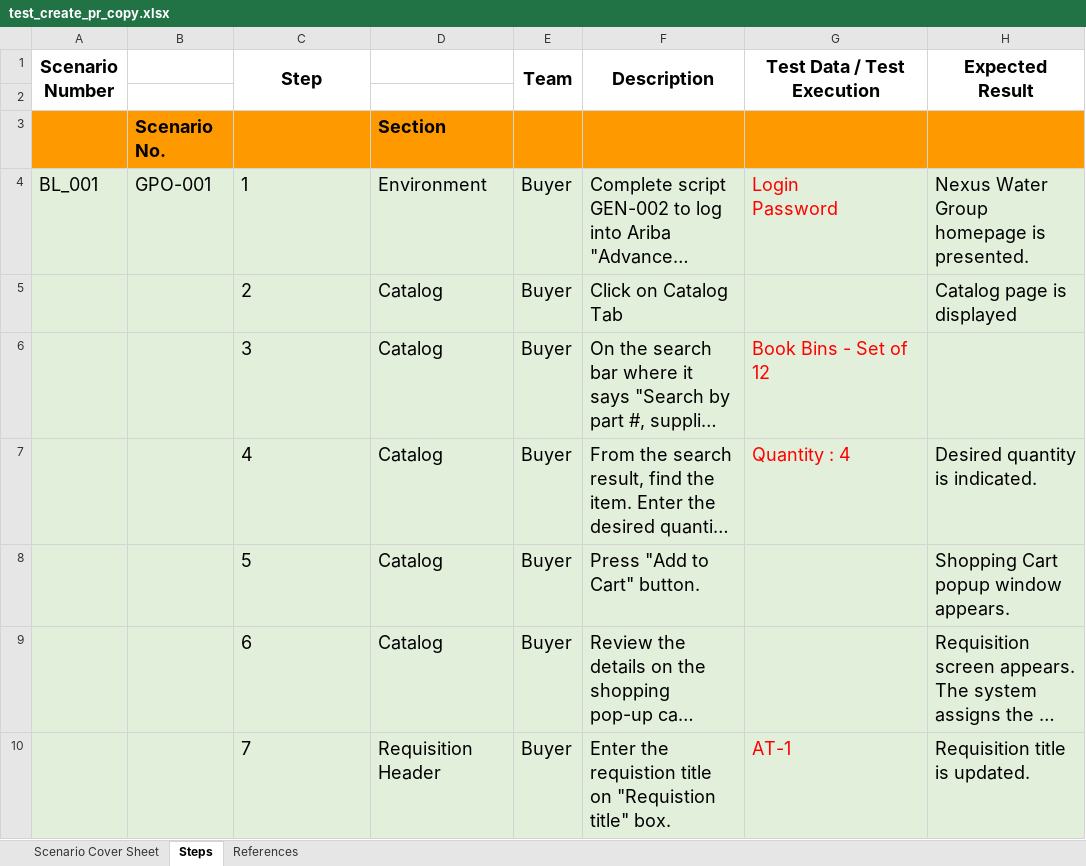
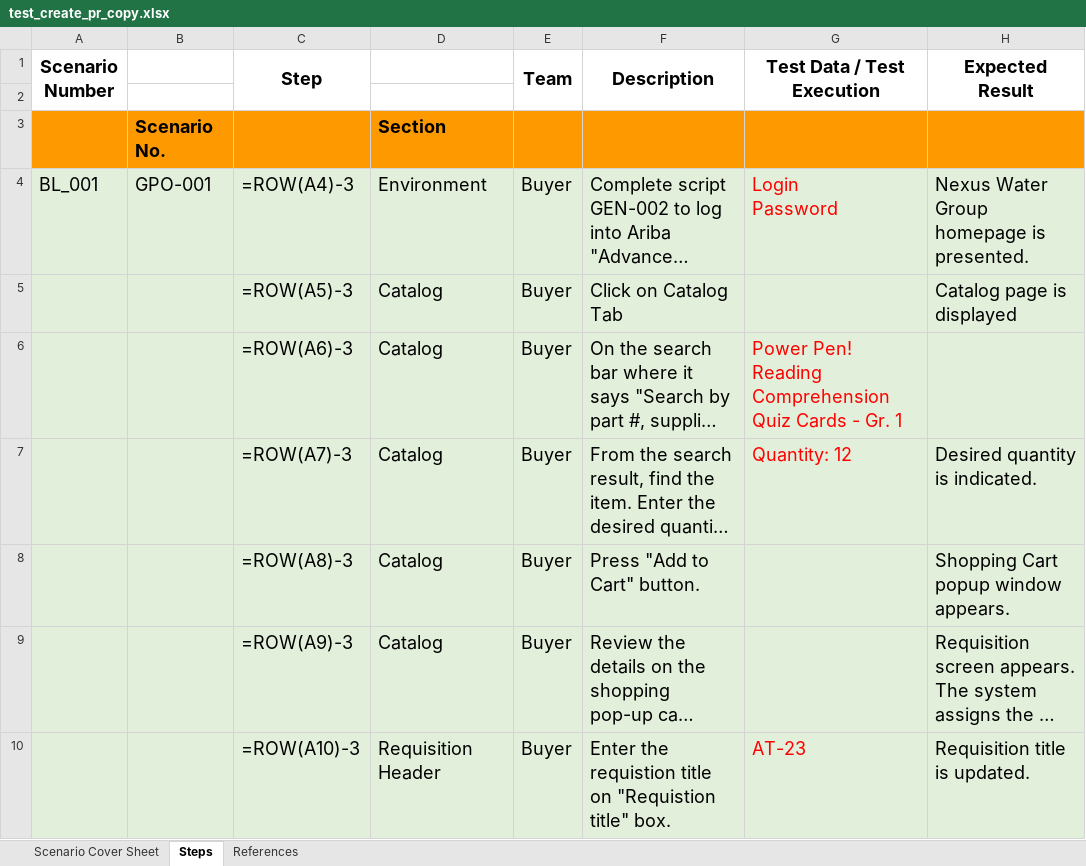
Before and after one commit to Samizen/sap_test_automation, an Excel workbook: excel_test_cases_updated/test_create_pr_copy.xlsx, sheet Steps, drawn as a sheet; only a part is shown; long unchanged cells end in …; values as stored, in another font and other column widths than the file's, no borders; formulas without a stored value are shown as written; the diff covers the shown part only; the diff names each change by its address in the sheet, - before the commit and + after, or states it on an @@ line.

Commit message:
Receipt cases and other improvements

```diff
--- a/excel_test_cases_updated/test_create_pr_copy.xlsx (sheet Steps)
+++ b/excel_test_cases_updated/test_create_pr_copy.xlsx (sheet Steps)
-C4 (Step): 1
+C4 (Step): =ROW(A4)-3
-C5 (Step): 2
+C5 (Step): =ROW(A5)-3
-C6 (Step): 3
+C6 (Step): =ROW(A6)-3
-G6 (Test Data / Test Execution): Book Bins - Set of 12
+G6 (Test Data / Test Execution): Power Pen! Reading Comprehension Quiz Cards - Gr. 1
-C7 (Step): 4
+C7 (Step): =ROW(A7)-3
-G7 (Test Data / Test Execution): Quantity : 4
+G7 (Test Data / Test Execution): Quantity: 12
-C8 (Step): 5
+C8 (Step): =ROW(A8)-3
-C9 (Step): 6
+C9 (Step): =ROW(A9)-3
-C10 (Step): 7
+C10 (Step): =ROW(A10)-3
-G10 (Test Data / Test Execution): AT-1
+G10 (Test Data / Test Execution): AT-23
```
Also changed, not shown: 10 edited cells elsewhere in this sheet, sheet Scenario Cover Sheet, excel_test_cases_updated/test_create_invoice_copy.xlsx, 12 other files.
